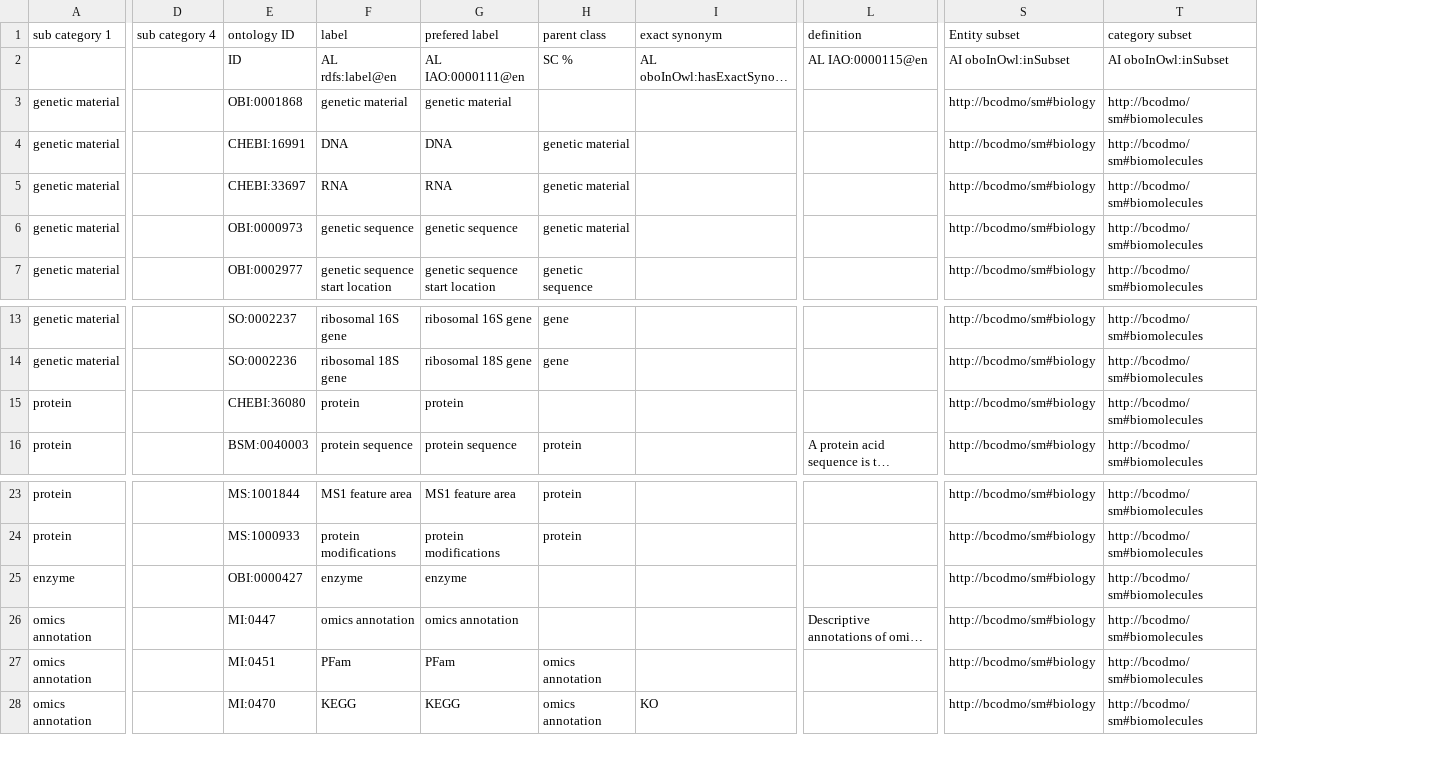
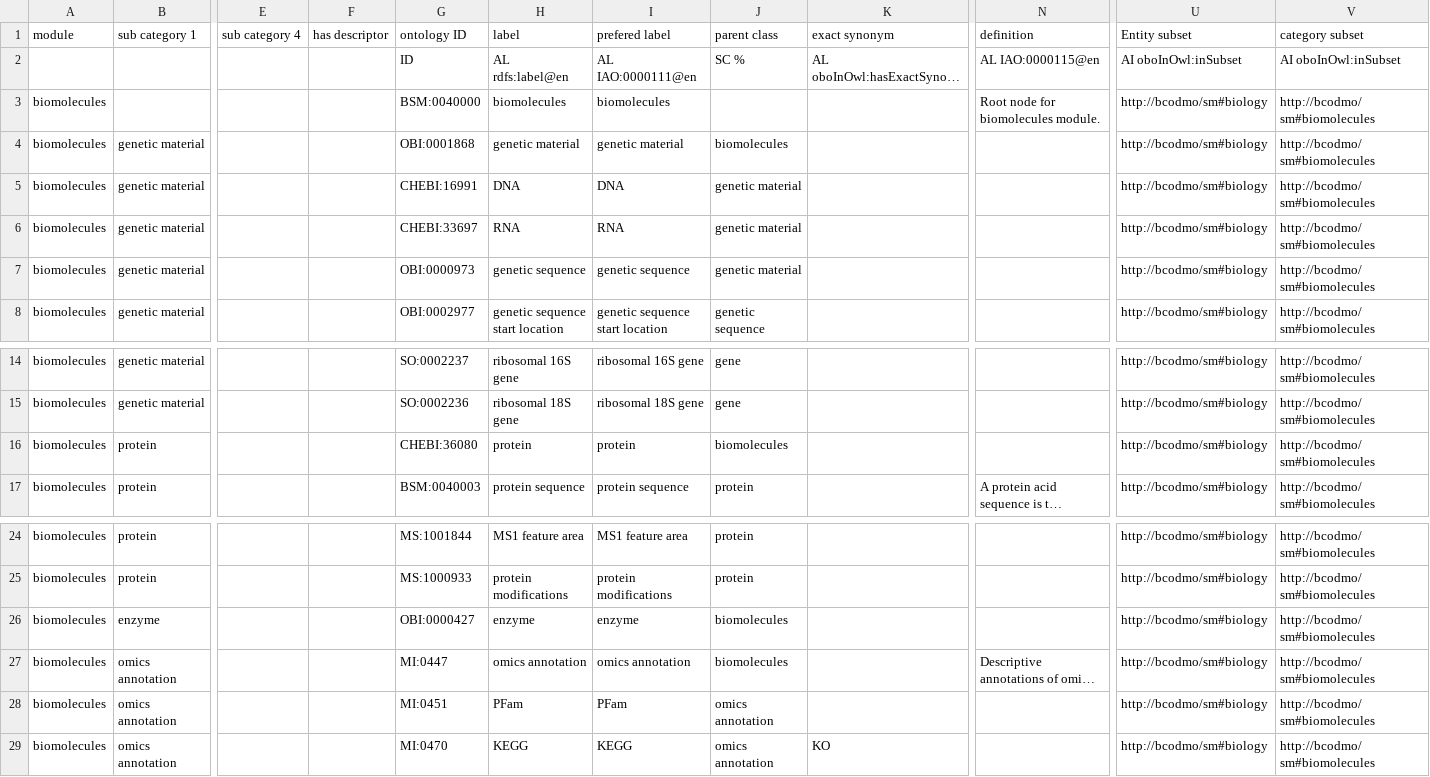
Before and after one commit to BCODMO/bcodmont, a TSV file: src/ontology/BCODMO_SM/biology/robot_templates/biomolecules.tsv, drawn as a sheet; only a part is shown, gaps mark what is left out; long unchanged cells end in …; addresses are those after the commit; rows hold the shown columns only; the diff names each change by its address in the sheet, - before the commit and + after, or states it on an @@ line.

Commit message:
Add root node for biomolecules module

```diff
--- a/src/ontology/BCODMO_SM/biology/robot_templates/biomolecules.tsv
+++ b/src/ontology/BCODMO_SM/biology/robot_templates/biomolecules.tsv
+column A (module), rows 4-8: all biomolecules; rows 14-17: all biomolecules; rows 24-29: all biomolecules
+column F (has descriptor), empty
+row 3: biomolecules |  |  |  | BSM:0040000 | biomolecules | biomolecules |  |  | Root node for biomolecules module. | http://bcodmo/sm#biology | http://bcodmo/sm#biomolecules
-J4 (parent class): (empty)
+J4 (parent class): biomolecules
-J16 (parent class): (empty)
+J16 (parent class): biomolecules
-J26:J27 (parent class): (empty)
+J26:J27 (parent class): biomolecules
```
Also changed, not shown: 1 other file.
